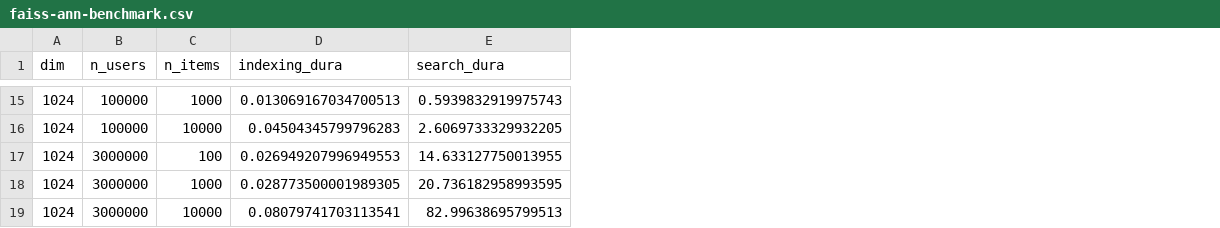
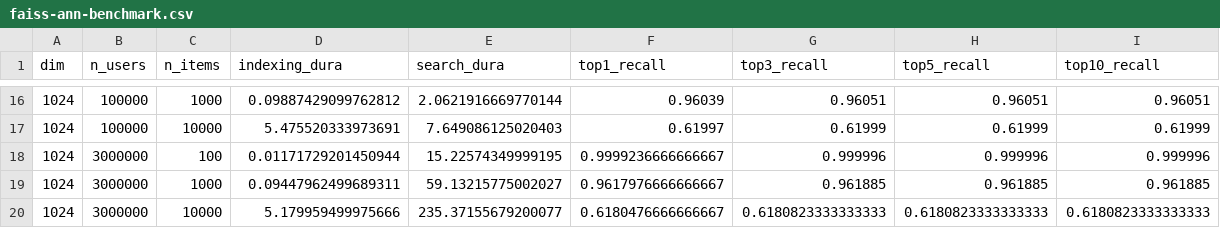
Before and after one commit to arose13/Notebooks, a CSV file: VectorSimilaritySearch/results/faiss-ann-benchmark.csv, drawn as a sheet; only a part is shown, gaps mark what is left out; addresses are those after the commit; the diff covers the shown part only; the diff names each change by its address in the sheet, - before the commit and + after, or states it on an @@ line.

```diff
--- a/VectorSimilaritySearch/results/faiss-ann-benchmark.csv
+++ b/VectorSimilaritySearch/results/faiss-ann-benchmark.csv
+column F (top1_recall), rows 16-20: 0.96039 | 0.61997 | 0.9999236666666667 | 0.9617976666666667 | 0.6180476666666667
+column G (top3_recall), rows 16-20: 0.96051 | 0.61999 | 0.999996 | 0.961885 | 0.6180823333333333
+column H (top5_recall), rows 16-20: 0.96051 | 0.61999 | 0.999996 | 0.961885 | 0.6180823333333333
+column I (top10_recall), rows 16-20: 0.96051 | 0.61999 | 0.999996 | 0.961885 | 0.6180823333333333
-D16 (indexing_dura): 0.013069167034700513
+D16 (indexing_dura): 0.09887429099762812
-E16 (search_dura): 0.5939832919975743
+E16 (search_dura): 2.0621916669770144
-D17 (indexing_dura): 0.04504345799796283
+D17 (indexing_dura): 5.475520333973691
-E17 (search_dura): 2.6069733329932205
+E17 (search_dura): 7.649086125020403
-D18 (indexing_dura): 0.026949207996949553
+D18 (indexing_dura): 0.01171729201450944
-E18 (search_dura): 14.633127750013955
+E18 (search_dura): 15.22574349999195
-D19 (indexing_dura): 0.028773500001989305
+D19 (indexing_dura): 0.09447962499689311
-E19 (search_dura): 20.736182958993595
+E19 (search_dura): 59.13215775002027
-D20 (indexing_dura): 0.08079741703113541
+D20 (indexing_dura): 5.179959499975666
-E20 (search_dura): 82.99638695799513
+E20 (search_dura): 235.37155679200077
```
Also changed, not shown: 1 added row and 26 edited cells elsewhere in this file, VectorSimilaritySearch/results/voyager-ann-benchmark.csv, 11 other files.
